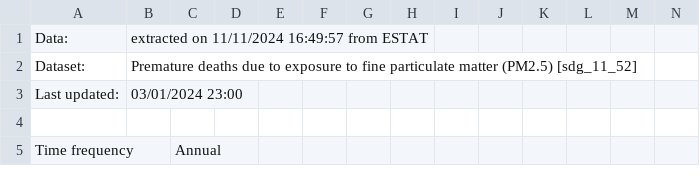
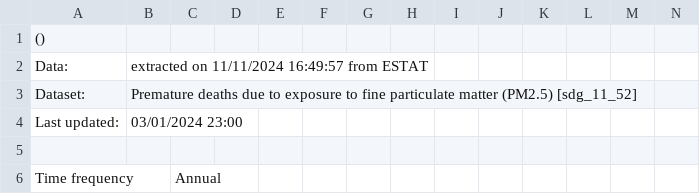
Before and after one commit to kurotako-data/eco_innovation_particules_fines, a CSV file: data/deces_pm25_2005_2023.csv, drawn as a sheet; only a part is shown; rows hold the shown columns only; the diff names each change by its address in the sheet, - before the commit and + after, or states it on an @@ line.

Commit message:
Update deces_pm25_2005_2023.csv

```diff
--- a/data/deces_pm25_2005_2023.csv
+++ b/data/deces_pm25_2005_2023.csv
+row 1: ()
```
